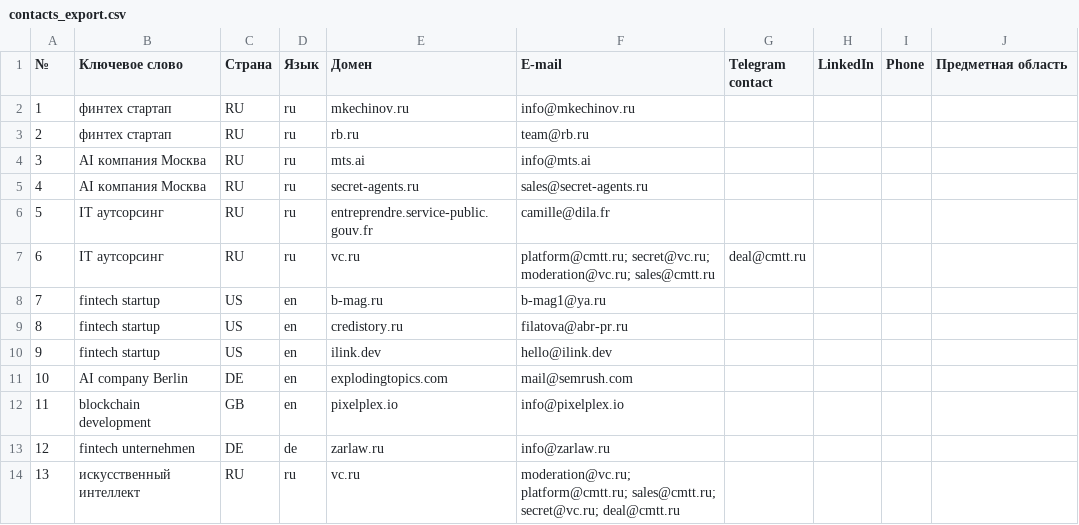
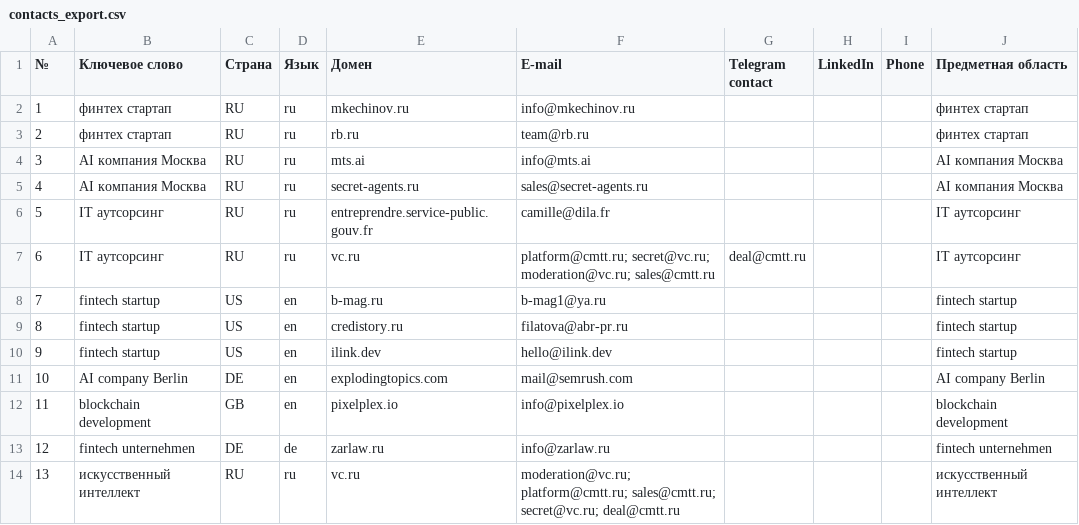
Before and after one commit to hauptmann1971/b2b-contact-miner, a CSV file: contacts_export.csv, drawn as a sheet.

Commit message:
Update export_flat.py to use keyword as fallback for subject area

```diff
--- a/contacts_export.csv
+++ b/contacts_export.csv
@@ -1,14 +1,14 @@
 №;Ключевое слово;Страна;Язык;Домен;E-mail;Telegram contact;LinkedIn;Phone;Предметная область
-1;финтех стартап;RU;ru;mkechinov.ru;info@mkechinov.ru;;;;
-2;финтех стартап;RU;ru;rb.ru;team@rb.ru;;;;
-3;AI компания Москва;RU;ru;mts.ai;info@mts.ai;;;;
-4;AI компания Москва;RU;ru;secret-agents.ru;sales@secret-agents.ru;;;;
-5;IT аутсорсинг;RU;ru;entreprendre.service-public.gouv.fr;camille@dila.fr;;;;
-6;IT аутсорсинг;RU;ru;vc.ru;"platform@cmtt.ru; secret@vc.ru; moderation@vc.ru; sales@cmtt.ru";deal@cmtt.ru;;;
-7;fintech startup;US;en;b-mag.ru;b-mag1@ya.ru;;;;
-8;fintech startup;US;en;credistory.ru;filatova@abr-pr.ru;;;;
-9;fintech startup;US;en;ilink.dev;hello@ilink.dev;;;;
-10;AI company Berlin;DE;en;explodingtopics.com;mail@semrush.com;;;;
-11;blockchain development;GB;en;pixelplex.io;info@pixelplex.io;;;;
-12;fintech unternehmen;DE;de;zarlaw.ru;info@zarlaw.ru;;;;
-13;искусственный интеллект;RU;ru;vc.ru;"moderation@vc.ru; platform@cmtt.ru; sales@cmtt.ru; secret@vc.ru; deal@cmtt.ru";;;;
+1;финтех стартап;RU;ru;mkechinov.ru;info@mkechinov.ru;;;;финтех стартап
+2;финтех стартап;RU;ru;rb.ru;team@rb.ru;;;;финтех стартап
+3;AI компания Москва;RU;ru;mts.ai;info@mts.ai;;;;AI компания Москва
+4;AI компания Москва;RU;ru;secret-agents.ru;sales@secret-agents.ru;;;;AI компания Москва
+5;IT аутсорсинг;RU;ru;entreprendre.service-public.gouv.fr;camille@dila.fr;;;;IT аутсорсинг
+6;IT аутсорсинг;RU;ru;vc.ru;"platform@cmtt.ru; secret@vc.ru; moderation@vc.ru; sales@cmtt.ru";deal@cmtt.ru;;;IT аутсорсинг
+7;fintech startup;US;en;b-mag.ru;b-mag1@ya.ru;;;;fintech startup
+8;fintech startup;US;en;credistory.ru;filatova@abr-pr.ru;;;;fintech startup
+9;fintech startup;US;en;ilink.dev;hello@ilink.dev;;;;fintech startup
+10;AI company Berlin;DE;en;explodingtopics.com;mail@semrush.com;;;;AI company Berlin
+11;blockchain development;GB;en;pixelplex.io;info@pixelplex.io;;;;blockchain development
+12;fintech unternehmen;DE;de;zarlaw.ru;info@zarlaw.ru;;;;fintech unternehmen
+13;искусственный интеллект;RU;ru;vc.ru;"moderation@vc.ru; platform@cmtt.ru; sales@cmtt.ru; secret@vc.ru; deal@cmtt.ru";;;;искусственный интеллект
```
Also changed, not shown: 1 other file.
